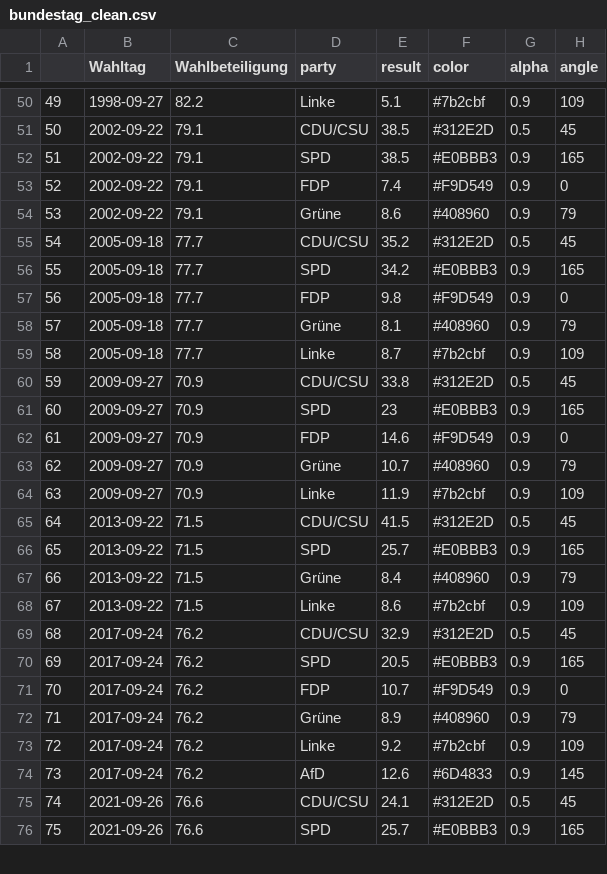
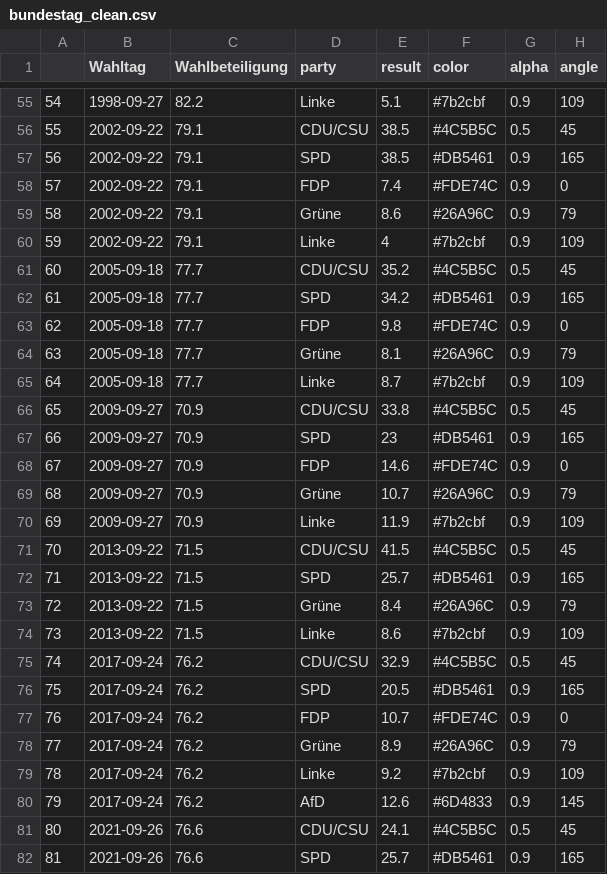
Before and after one commit to jasminskoenig/kpbrehmer, a CSV file: data/bundestag_clean.csv, drawn as a sheet; only a part is shown, gaps mark what is left out; addresses are those after the commit; the diff covers the shown part only; the diff names each change by its address in the sheet, - before the commit and + after, or states it on an @@ line.

```diff
--- a/data/bundestag_clean.csv
+++ b/data/bundestag_clean.csv
@@ column A renumbered from row 6 down @@
-F56 (color): #312E2D
+F56 (color): #4C5B5C
-F57 (color): #E0BBB3
+F57 (color): #DB5461
-F58 (color): #F9D549
+F58 (color): #FDE74C
-F59 (color): #408960
+F59 (color): #26A96C
+row 60: 59 | 2002-09-22 | 79.1 | Linke | 4 | #7b2cbf | 0.9 | 109
-F61 (color): #312E2D
+F61 (color): #4C5B5C
-F62 (color): #E0BBB3
+F62 (color): #DB5461
-F63 (color): #F9D549
+F63 (color): #FDE74C
-F64 (color): #408960
+F64 (color): #26A96C
-F66 (color): #312E2D
+F66 (color): #4C5B5C
-F67 (color): #E0BBB3
+F67 (color): #DB5461
-F68 (color): #F9D549
+F68 (color): #FDE74C
-F69 (color): #408960
+F69 (color): #26A96C
-F71 (color): #312E2D
+F71 (color): #4C5B5C
-F72 (color): #E0BBB3
+F72 (color): #DB5461
-F73 (color): #408960
+F73 (color): #26A96C
-F75 (color): #312E2D
+F75 (color): #4C5B5C
-F76 (color): #E0BBB3
+F76 (color): #DB5461
-F77 (color): #F9D549
+F77 (color): #FDE74C
-F78 (color): #408960
+F78 (color): #26A96C
-F81 (color): #312E2D
+F81 (color): #4C5B5C
-F82 (color): #E0BBB3
+F82 (color): #DB5461
```
Also changed, not shown: 6 added rows and 49 edited cells elsewhere in this file, 2 other files.
